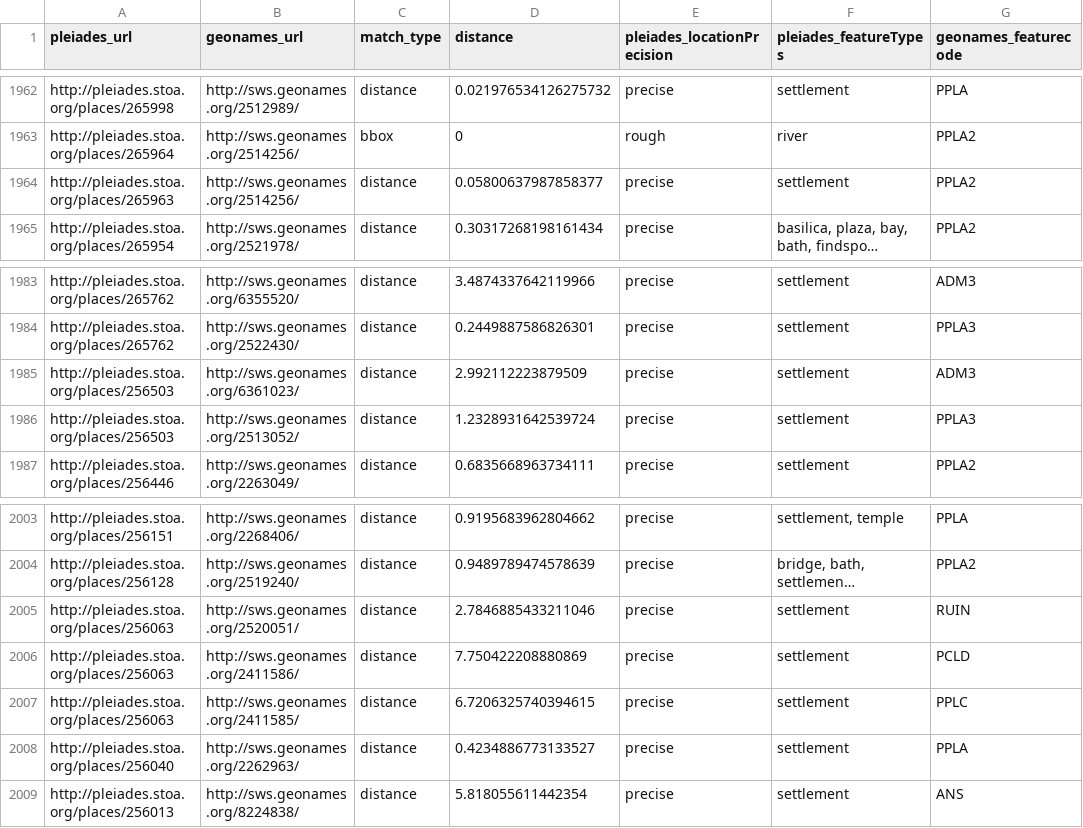
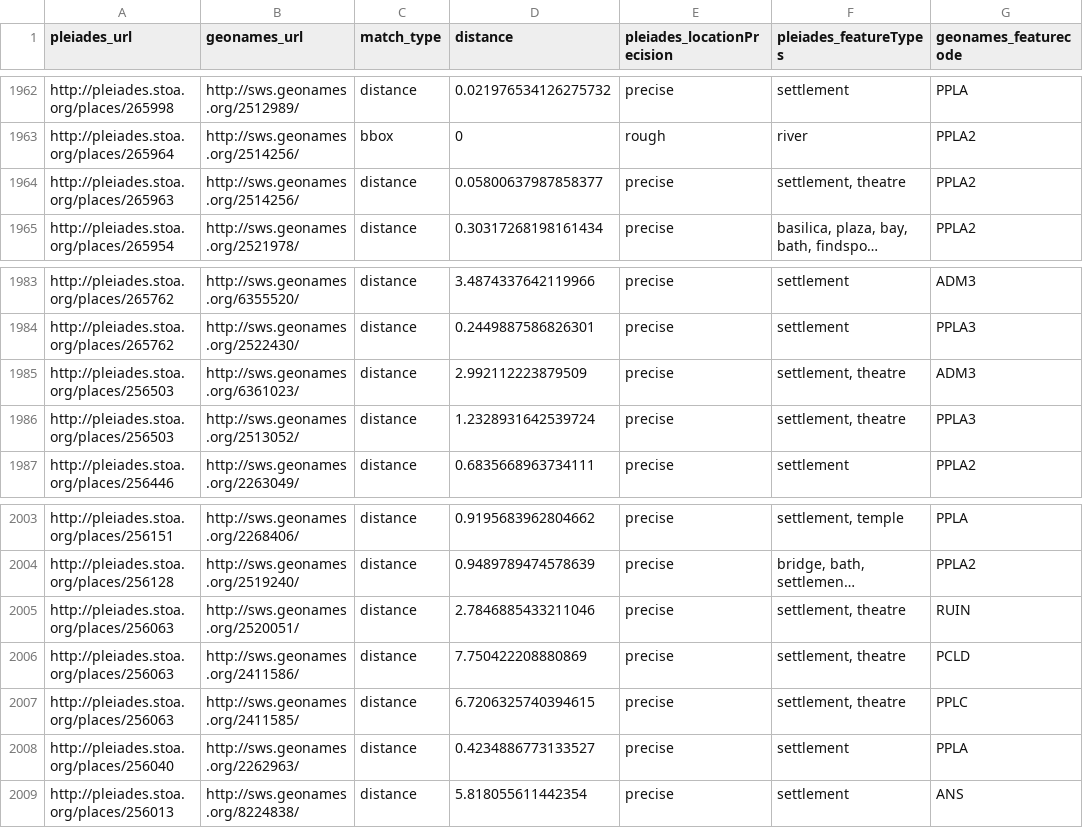
Before and after one commit to ryanfb/pleiades-plus, a CSV file: data/pleiades-plus.csv, drawn as a sheet; only a part is shown, gaps mark what is left out; long unchanged cells end in …; the diff names each change by its address in the sheet, - before the commit and + after, or states it on an @@ line.

Commit message:
2014-06-01 pleiades-plus.csv update

```diff
--- a/data/pleiades-plus.csv
+++ b/data/pleiades-plus.csv
-F1964 (pleiades_featureTypes): settlement
+F1964 (pleiades_featureTypes): settlement, theatre
-F1985:F1986 (pleiades_featureTypes): settlement
+F1985:F1986 (pleiades_featureTypes): settlement, theatre
-F2005:F2007 (pleiades_featureTypes): settlement
+F2005:F2007 (pleiades_featureTypes): settlement, theatre
```
